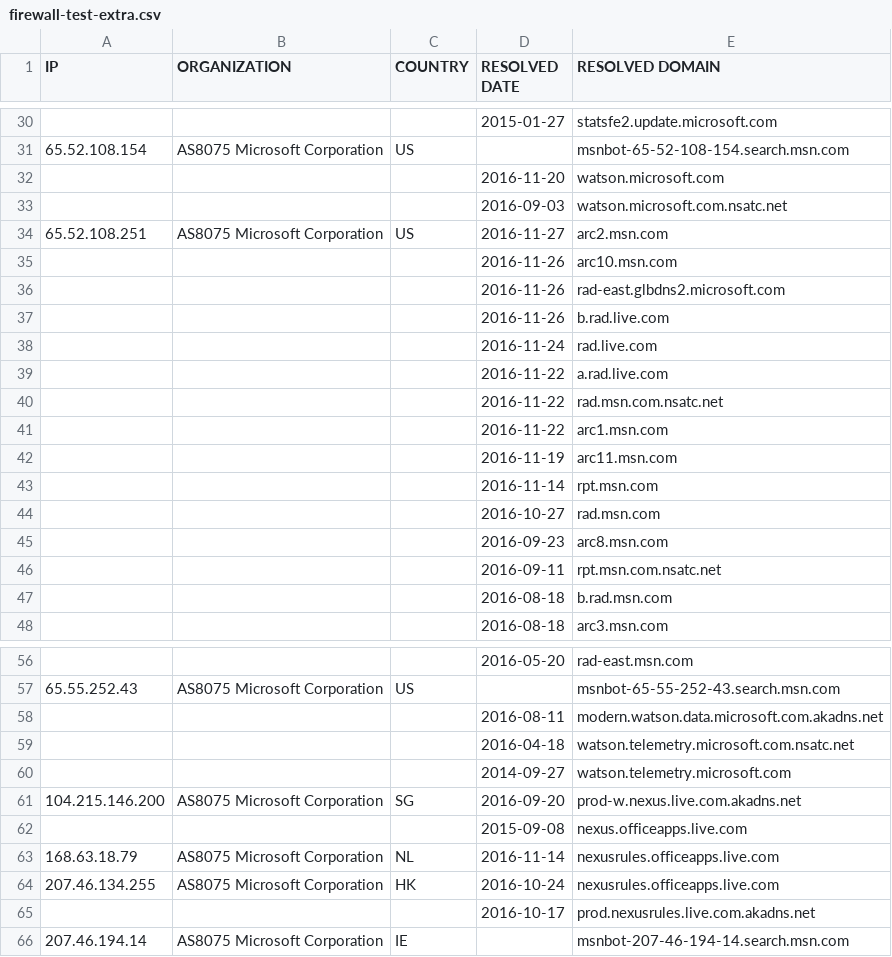
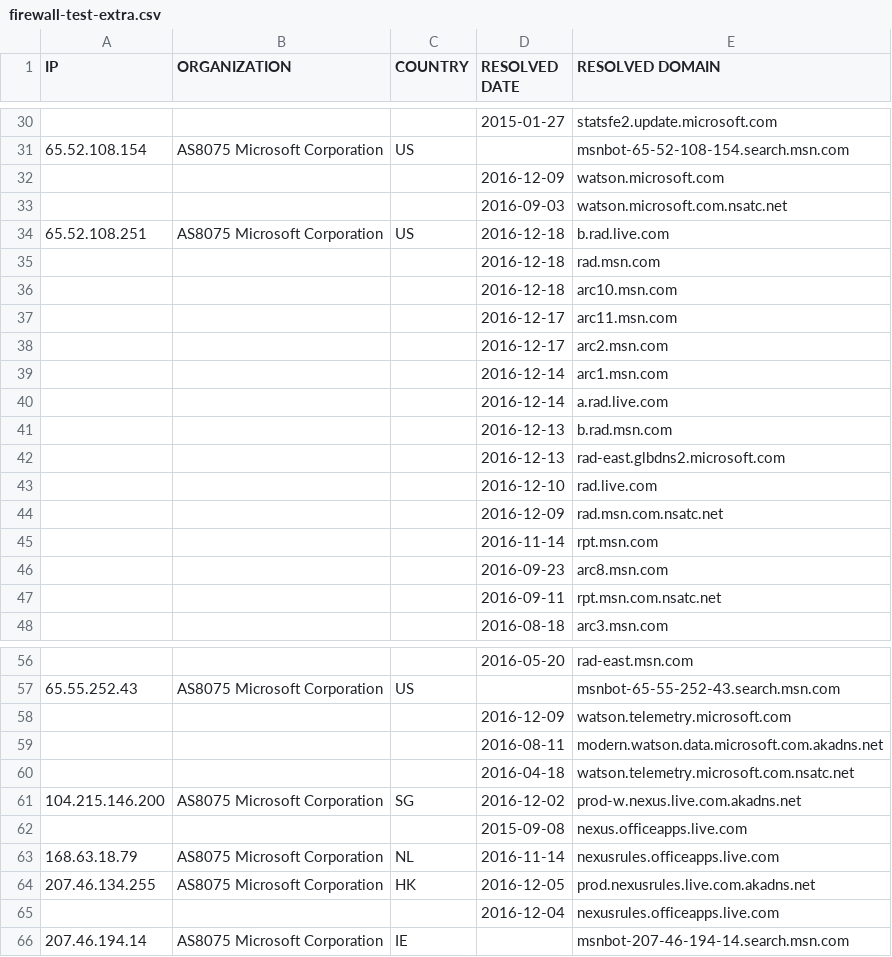
Before and after one commit to zyh001/WindowsSpyBlocker, a CSV file: logs/win10/firewall-test-extra.csv, drawn as a sheet; only a part is shown, gaps mark what is left out; the diff covers the shown part only.

```diff
--- a/logs/win10/firewall-test-extra.csv
+++ b/logs/win10/firewall-test-extra.csv
@@ -31,18 +31,18 @@ IP,ORGANIZATION,COUNTRY,RESOLVED DATE,RESOLVED DOMAIN
 65.52.108.154,AS8075 Microsoft Corporation,US,,msnbot-65-52-108-154.search.msn.com
-,,,2016-11-20,watson.microsoft.com
+,,,2016-12-09,watson.microsoft.com
 ,,,2016-09-03,watson.microsoft.com.nsatc.net
-65.52.108.251,AS8075 Microsoft Corporation,US,2016-11-27,arc2.msn.com
-,,,2016-11-26,arc10.msn.com
-,,,2016-11-26,rad-east.glbdns2.microsoft.com
-,,,2016-11-26,b.rad.live.com
-,,,2016-11-24,rad.live.com
-,,,2016-11-22,a.rad.live.com
-,,,2016-11-22,rad.msn.com.nsatc.net
-,,,2016-11-22,arc1.msn.com
-,,,2016-11-19,arc11.msn.com
+65.52.108.251,AS8075 Microsoft Corporation,US,2016-12-18,b.rad.live.com
+,,,2016-12-18,rad.msn.com
+,,,2016-12-18,arc10.msn.com
+,,,2016-12-17,arc11.msn.com
+,,,2016-12-17,arc2.msn.com
+,,,2016-12-14,arc1.msn.com
+,,,2016-12-14,a.rad.live.com
+,,,2016-12-13,b.rad.msn.com
+,,,2016-12-13,rad-east.glbdns2.microsoft.com
+,,,2016-12-10,rad.live.com
+,,,2016-12-09,rad.msn.com.nsatc.net
 ,,,2016-11-14,rpt.msn.com
-,,,2016-10-27,rad.msn.com
 ,,,2016-09-23,arc8.msn.com
 ,,,2016-09-11,rpt.msn.com.nsatc.net
-,,,2016-08-18,b.rad.msn.com
 ,,,2016-08-18,arc3.msn.com
@@ -57,10 +57,10 @@ IP,ORGANIZATION,COUNTRY,RESOLVED DATE,RESOLVED DOMAIN
 65.55.252.43,AS8075 Microsoft Corporation,US,,msnbot-65-55-252-43.search.msn.com
+,,,2016-12-09,watson.telemetry.microsoft.com
 ,,,2016-08-11,modern.watson.data.microsoft.com.akadns.net
 ,,,2016-04-18,watson.telemetry.microsoft.com.nsatc.net
-,,,2014-09-27,watson.telemetry.microsoft.com
-104.215.146.200,AS8075 Microsoft Corporation,SG,2016-09-20,prod-w.nexus.live.com.akadns.net
+104.215.146.200,AS8075 Microsoft Corporation,SG,2016-12-02,prod-w.nexus.live.com.akadns.net
 ,,,2015-09-08,nexus.officeapps.live.com
 168.63.18.79,AS8075 Microsoft Corporation,NL,2016-11-14,nexusrules.officeapps.live.com
-207.46.134.255,AS8075 Microsoft Corporation,HK,2016-10-24,nexusrules.officeapps.live.com
-,,,2016-10-17,prod.nexusrules.live.com.akadns.net
+207.46.134.255,AS8075 Microsoft Corporation,HK,2016-12-05,prod.nexusrules.live.com.akadns.net
+,,,2016-12-04,nexusrules.officeapps.live.com
 207.46.194.14,AS8075 Microsoft Corporation,IE,,msnbot-207-46-194-14.search.msn.com
```
Also changed, not shown: 1 edited cell elsewhere in this file, logs/win10/firewall-test-update.csv, logs/win10/proxifier-hosts-count.csv, 11 other files.
